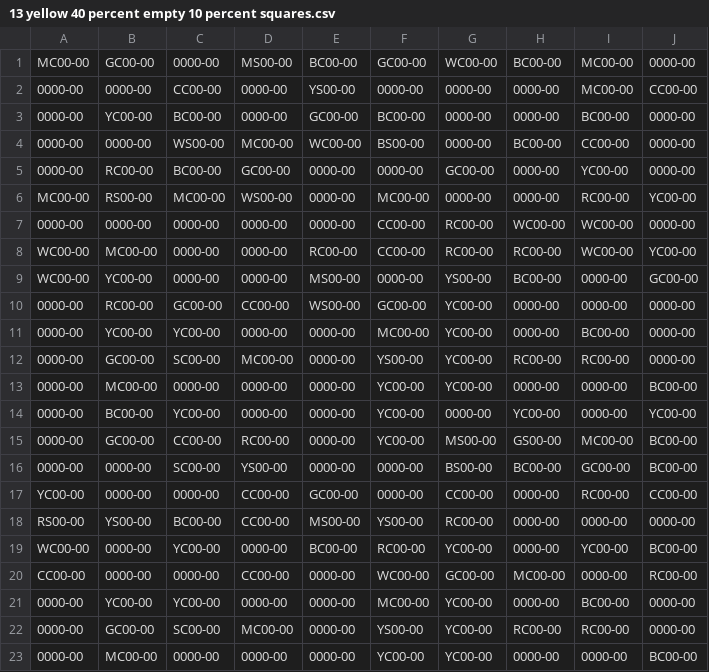
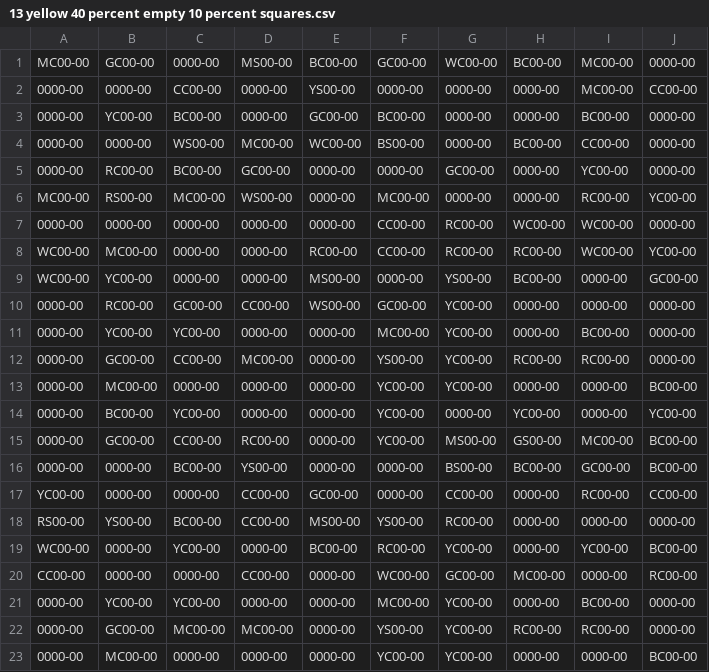
Before and after one commit to dsg813/AAI-CPE-EE-551-Final, a CSV file: Test Cases CSVs/Inactive Tests/13 yellow 40 percent empty 10 percent squares.csv, drawn as a sheet.

```diff
--- a/Test Cases CSVs/Inactive Tests/13 yellow 40 percent empty 10 percent squares.csv
+++ b/Test Cases CSVs/Inactive Tests/13 yellow 40 percent empty 10 percent squares.csv
@@ -11,3 +11,3 @@ WC00-00,YC00-00,0000-00,0000-00,MS00-00,0000-00,YS00-00,BC00-00,0000-00,GC00-00
 0000-00,YC00-00,YC00-00,0000-00,0000-00,MC00-00,YC00-00,0000-00,BC00-00,0000-00
-0000-00,GC00-00,SC00-00,MC00-00,0000-00,YS00-00,YC00-00,RC00-00,RC00-00,0000-00
+0000-00,GC00-00,CC00-00,MC00-00,0000-00,YS00-00,YC00-00,RC00-00,RC00-00,0000-00
 0000-00,MC00-00,0000-00,0000-00,0000-00,YC00-00,YC00-00,0000-00,0000-00,BC00-00
@@ -15,3 +15,3 @@ WC00-00,YC00-00,0000-00,0000-00,MS00-00,0000-00,YS00-00,BC00-00,0000-00,GC00-00
 0000-00,GC00-00,CC00-00,RC00-00,0000-00,YC00-00,MS00-00,GS00-00,MC00-00,BC00-00
-0000-00,0000-00,SC00-00,YS00-00,0000-00,0000-00,BS00-00,BC00-00,GC00-00,BC00-00
+0000-00,0000-00,BC00-00,YS00-00,0000-00,0000-00,BS00-00,BC00-00,GC00-00,BC00-00
 YC00-00,0000-00,0000-00,CC00-00,GC00-00,0000-00,CC00-00,0000-00,RC00-00,CC00-00
@@ -21,3 +21,3 @@ CC00-00,0000-00,0000-00,CC00-00,0000-00,WC00-00,GC00-00,MC00-00,0000-00,RC00-00
 0000-00,YC00-00,YC00-00,0000-00,0000-00,MC00-00,YC00-00,0000-00,BC00-00,0000-00
-0000-00,GC00-00,SC00-00,MC00-00,0000-00,YS00-00,YC00-00,RC00-00,RC00-00,0000-00
+0000-00,GC00-00,MC00-00,MC00-00,0000-00,YS00-00,YC00-00,RC00-00,RC00-00,0000-00
 0000-00,MC00-00,0000-00,0000-00,0000-00,YC00-00,YC00-00,0000-00,0000-00,BC00-00
```
Also changed, not shown: Test Cases CSVs/Inactive Tests/12 blue 40 percent empty 10 percent squares.csv, 3 other files.
